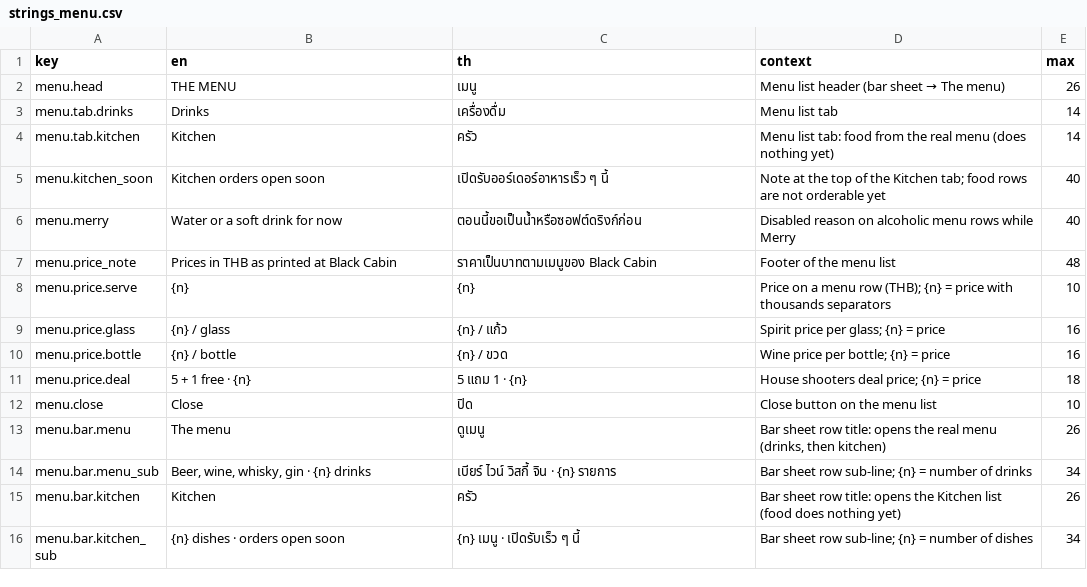
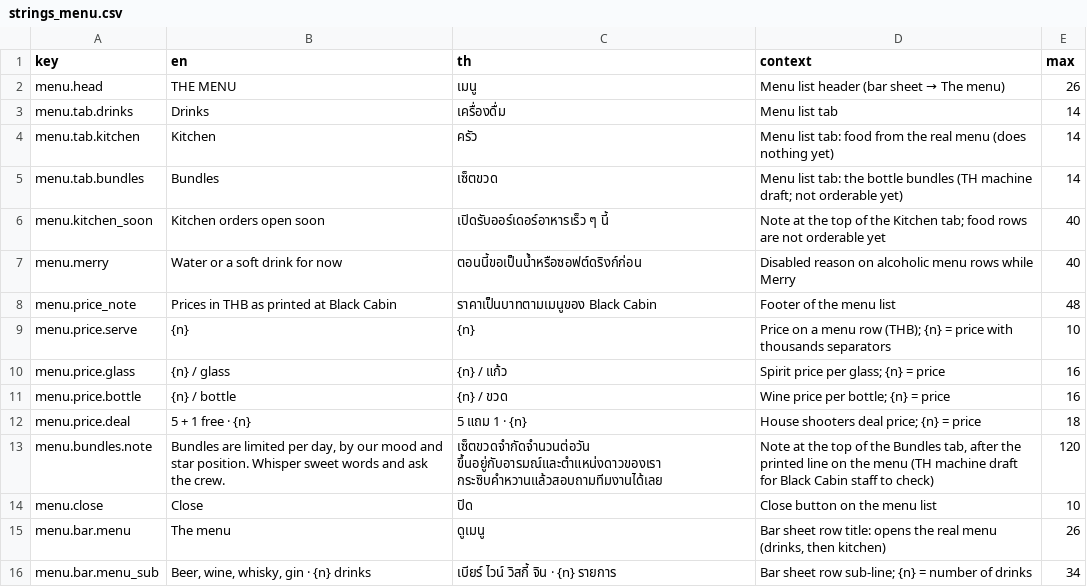
Before and after one commit to Talos91/bc-tamagotchi, a CSV file: game/i18n/strings_menu.csv, drawn as a sheet; only a part is shown; the shorter side is filled out with more unchanged rows.

```diff
--- a/game/i18n/strings_menu.csv
+++ b/game/i18n/strings_menu.csv
@@ -4,2 +4,3 @@ menu.tab.drinks,Drinks,เครื่องดื่ม,Menu list tab,14
 menu.tab.kitchen,Kitchen,ครัว,Menu list tab: food from the real menu (does nothing yet),14
+menu.tab.bundles,Bundles,เซ็ตขวด,Menu list tab: the bottle bundles (TH machine draft; not orderable yet),14
 menu.kitchen_soon,Kitchen orders open soon,เปิดรับออร์เดอร์อาหารเร็ว ๆ นี้,Note at the top of the Kitchen tab; food rows are not orderable yet,40
@@ -11,2 +12,3 @@ menu.price.bottle,{n} / bottle,{n} / ขวด,Wine price per bottle; {n} = pric
 menu.price.deal,5 + 1 free · {n},5 แถม 1 · {n},House shooters deal price; {n} = price,18
+menu.bundles.note,"Bundles are limited per day, by our mood and star position. Whisper sweet words and ask the crew.","เซ็ตขวดจำกัดจำนวนต่อวัน ขึ้นอยู่กับอารมณ์และตำแหน่งดาวของเรา กระซิบคำหวานแล้วสอบถามทีมงานได้เลย","Note at the top of the Bundles tab, after the printed line on the menu (TH machine draft for Black Cabin staff to check)",120
 menu.close,Close,ปิด,Close button on the menu list,10
```
Also changed, not shown: 12 other files.
